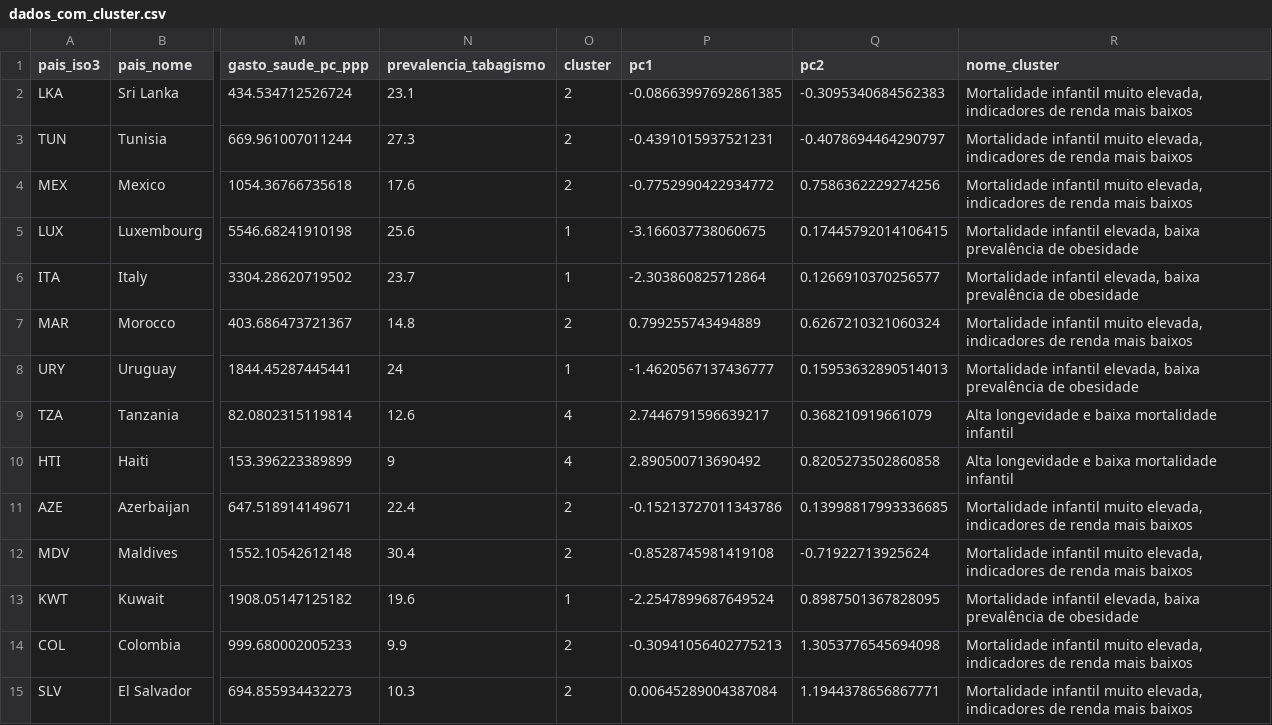
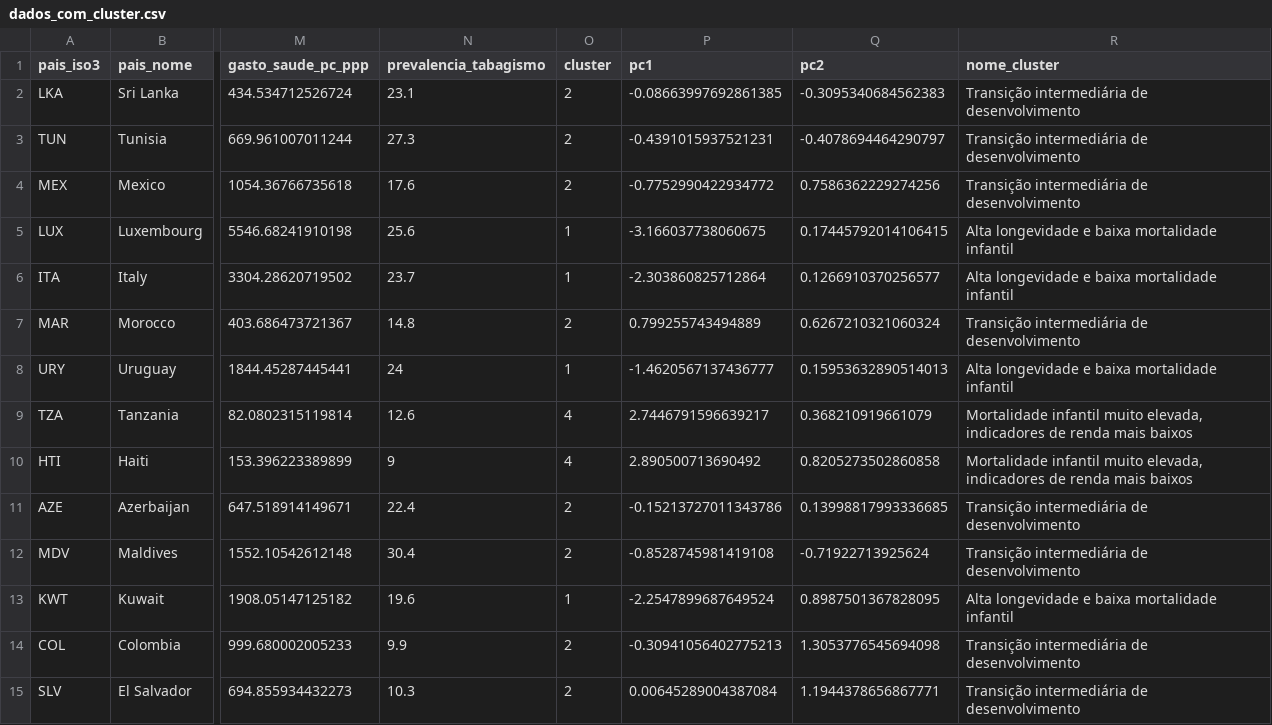
Before and after one commit to ThaiiCeu/health-inequality-explorer, a CSV file: data/processed/dados_com_cluster.csv, drawn as a sheet; only a part is shown, gaps mark what is left out; the diff covers the shown part only; the diff names each change by its address in the sheet, - before the commit and + after, or states it on an @@ line.

Commit message:
Adiciona comparação PCA/t-SNE/UMAP, algoritmos de clusterização e artigo
- R/09: projeções (PCA, t-SNE, UMAP) com métricas de qualidade, sensibilidade
  a hiperparâmetros/sementes e 5 algoritmos de clusterização (K-Means, Ward,
  PAM, GMM, HDBSCAN); remoção/ampliação de variáveis
- R/08: sensibilidade ao ano (2010 vs 2015); R/00: configuração do renv
- R/05: corrige nomes dos clusters (agora por ranking de expectativa de vida)
- Dashboard: painel de comparação de projeções e mapa de calor
- docs/ARTIGO.md reescrito em torno da comparação de projeções
- Workflow do GitHub Pages e README atualizado

```diff
--- a/data/processed/dados_com_cluster.csv
+++ b/data/processed/dados_com_cluster.csv
-R2:R4 (nome_cluster): Mortalidade infantil muito elevada, indicadores de renda mais baixos
+R2:R4 (nome_cluster): Transição intermediária de desenvolvimento
-R5:R6 (nome_cluster): Mortalidade infantil elevada, baixa prevalência de obesidade
+R5:R6 (nome_cluster): Alta longevidade e baixa mortalidade infantil
-R7 (nome_cluster): Mortalidade infantil muito elevada, indicadores de renda mais baixos
+R7 (nome_cluster): Transição intermediária de desenvolvimento
-R8 (nome_cluster): Mortalidade infantil elevada, baixa prevalência de obesidade
+R8 (nome_cluster): Alta longevidade e baixa mortalidade infantil
-R9:R10 (nome_cluster): Alta longevidade e baixa mortalidade infantil
+R9:R10 (nome_cluster): Mortalidade infantil muito elevada, indicadores de renda mais baixos
-R11:R12 (nome_cluster): Mortalidade infantil muito elevada, indicadores de renda mais baixos
+R11:R12 (nome_cluster): Transição intermediária de desenvolvimento
-R13 (nome_cluster): Mortalidade infantil elevada, baixa prevalência de obesidade
+R13 (nome_cluster): Alta longevidade e baixa mortalidade infantil
-R14:R15 (nome_cluster): Mortalidade infantil muito elevada, indicadores de renda mais baixos
+R14:R15 (nome_cluster): Transição intermediária de desenvolvimento
```
Also changed, not shown: 145 edited cells elsewhere in this file, outputs/tables/esperado_vs_observado.csv, outputs/tables/paises_representativos_clusters.csv, 30 other files.
